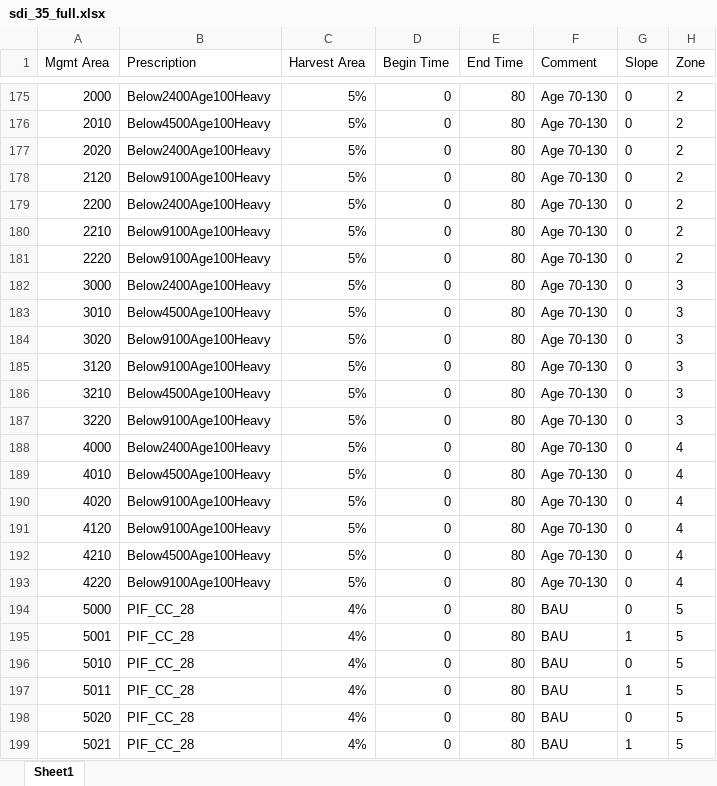
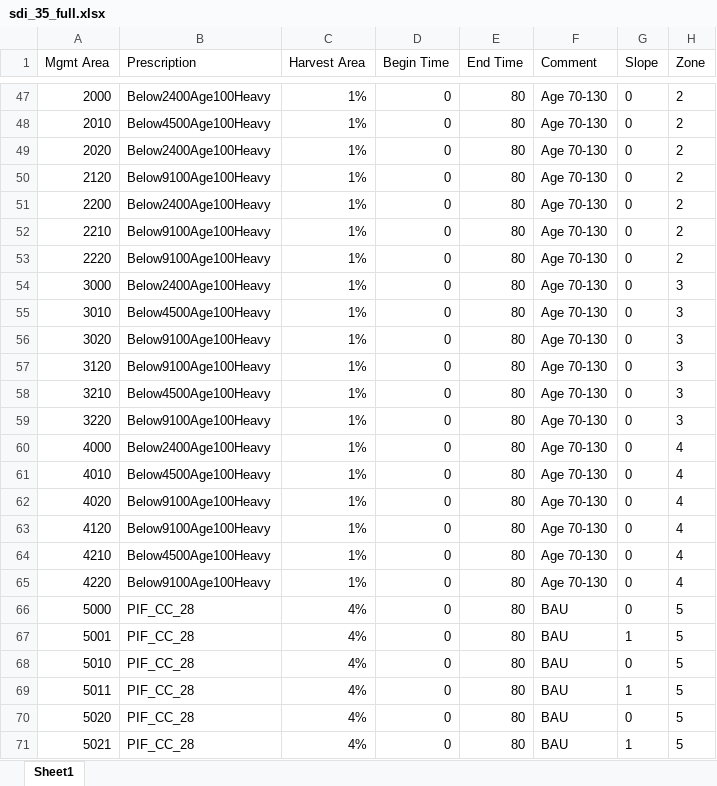
Before and after one commit to flakesw/Project-TCSI-Conservation-Finance, an Excel workbook: Models/Inputs/management_scenarios/sdi_based/sdi_35_full.xlsx, sheet Sheet1, drawn as a sheet; only a part is shown, gaps mark what is left out; values as stored, in another font and other column widths than the file's, no borders; addresses are those after the commit; the diff covers the shown part only; the diff names each change by its address in the sheet, - before the commit and + after, or states it on an @@ line.

```diff
--- a/Models/Inputs/management_scenarios/sdi_based/sdi_35_full.xlsx (sheet Sheet1)
+++ b/Models/Inputs/management_scenarios/sdi_based/sdi_35_full.xlsx (sheet Sheet1)
-C47:C65 (Harvest Area): 5%
+C47:C65 (Harvest Area): 1%
```
Also changed, not shown: 128 removed rows and 26 edited cells elsewhere in this sheet, formulas that keep their value, 6 other files.
